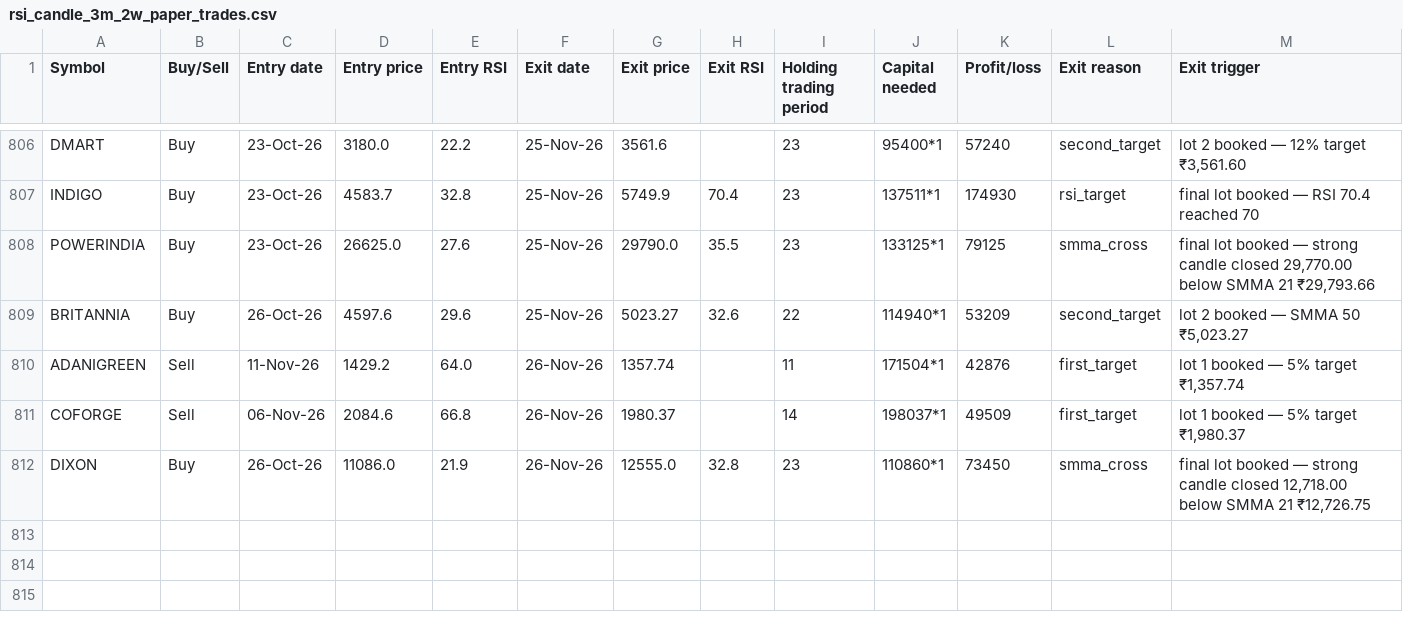
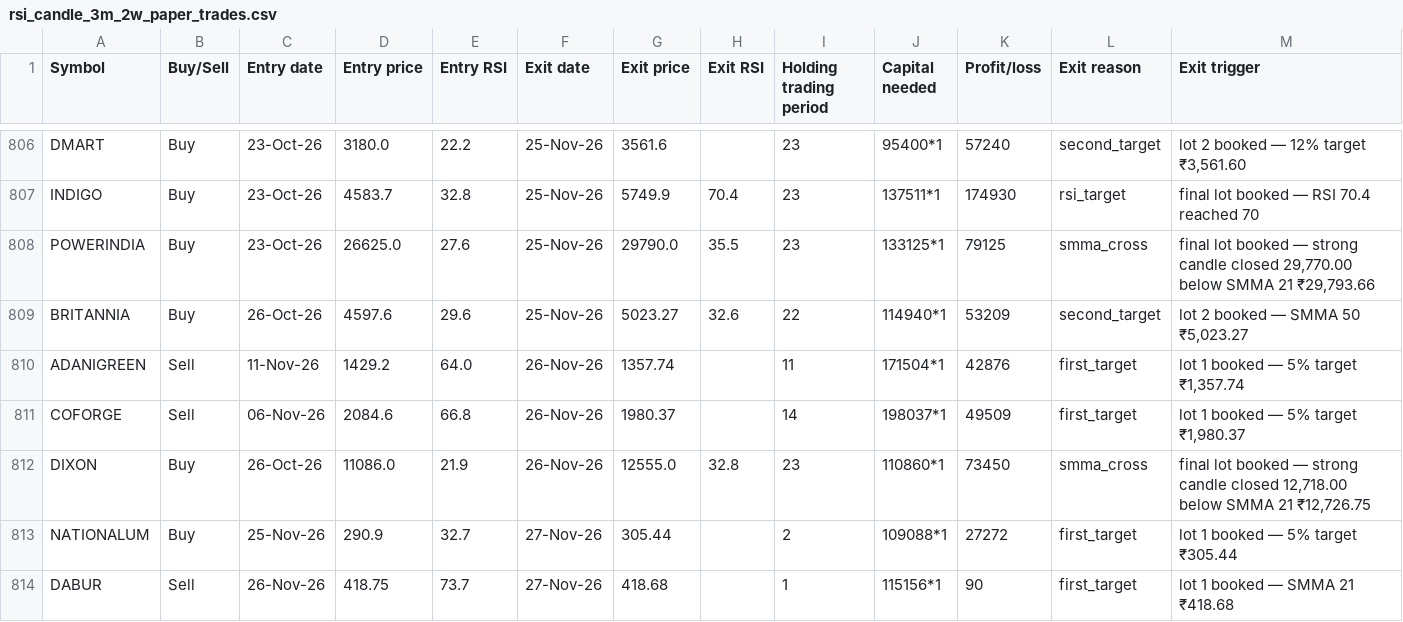
Before and after one commit to AbhilashMunnur/oi-with-stocks, a CSV file: data/rsi_candle_3m_2w_paper_trades.csv, drawn as a sheet; only a part is shown, gaps mark what is left out; the diff names each change by its address in the sheet, - before the commit and + after, or states it on an @@ line.

```diff
--- a/data/rsi_candle_3m_2w_paper_trades.csv
+++ b/data/rsi_candle_3m_2w_paper_trades.csv
+row 813: NATIONALUM | Buy | 25-Nov-26 | 290.9 | 32.7 | 27-Nov-26 | 305.44 |  | 2 | 109088*1 | 27272 | first_target | lot 1 booked — 5% target ₹305.44
+row 814: DABUR | Sell | 26-Nov-26 | 418.75 | 73.7 | 27-Nov-26 | 418.68 |  | 1 | 115156*1 | 90 | first_target | lot 1 booked — SMMA 21 ₹418.68
```
Also changed, not shown: data/rsi_candle_3lot_paper_trades.csv, data/rsi_stretch_paper_trades.csv, 5 other files.
